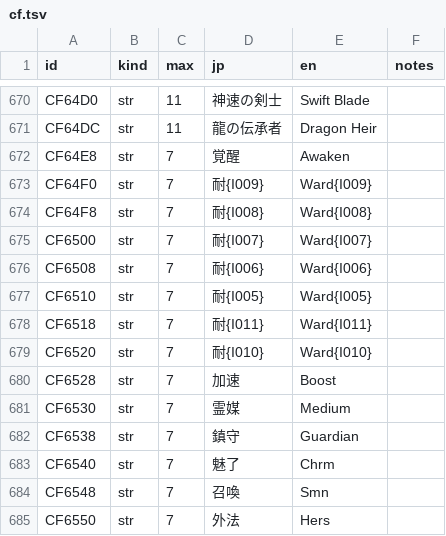
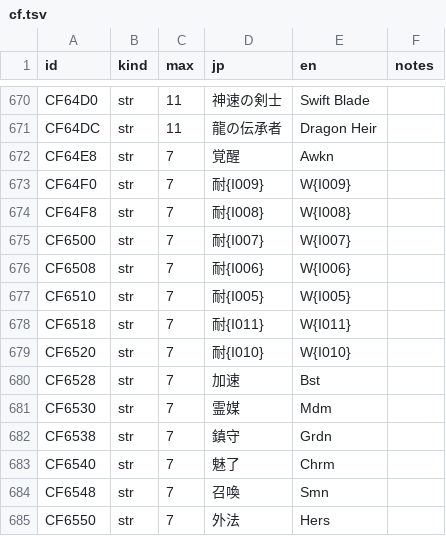
Before and after one commit to minhnhattonthat/tokyo-majin-gakuen-fuju-houroku-en, a TSV file: script/system/cf.tsv, drawn as a sheet; only a part is shown, gaps mark what is left out; the diff covers the shown part only.

```diff
--- a/script/system/cf.tsv
+++ b/script/system/cf.tsv
@@ -671,13 +671,13 @@ CF64D0	str	11	神速の剣士	Swift Blade
 CF64DC	str	11	龍の伝承者	Dragon Heir	
-CF64E8	str	7	覚醒	Awaken	
-CF64F0	str	7	耐{I009}	Ward{I009}	
-CF64F8	str	7	耐{I008}	Ward{I008}	
-CF6500	str	7	耐{I007}	Ward{I007}	
-CF6508	str	7	耐{I006}	Ward{I006}	
-CF6510	str	7	耐{I005}	Ward{I005}	
-CF6518	str	7	耐{I011}	Ward{I011}	
-CF6520	str	7	耐{I010}	Ward{I010}	
-CF6528	str	7	加速	Boost	
-CF6530	str	7	霊媒	Medium	
-CF6538	str	7	鎮守	Guardian	
+CF64E8	str	7	覚醒	Awkn	
+CF64F0	str	7	耐{I009}	W{I009}	
+CF64F8	str	7	耐{I008}	W{I008}	
+CF6500	str	7	耐{I007}	W{I007}	
+CF6508	str	7	耐{I006}	W{I006}	
+CF6510	str	7	耐{I005}	W{I005}	
+CF6518	str	7	耐{I011}	W{I011}	
+CF6520	str	7	耐{I010}	W{I010}	
+CF6528	str	7	加速	Bst	
+CF6530	str	7	霊媒	Mdm	
+CF6538	str	7	鎮守	Grdn	
 CF6540	str	7	魅了	Chrm	
```
Also changed, not shown: 21 edited cells elsewhere in this file, script/system/d6.tsv, 7 other files.
